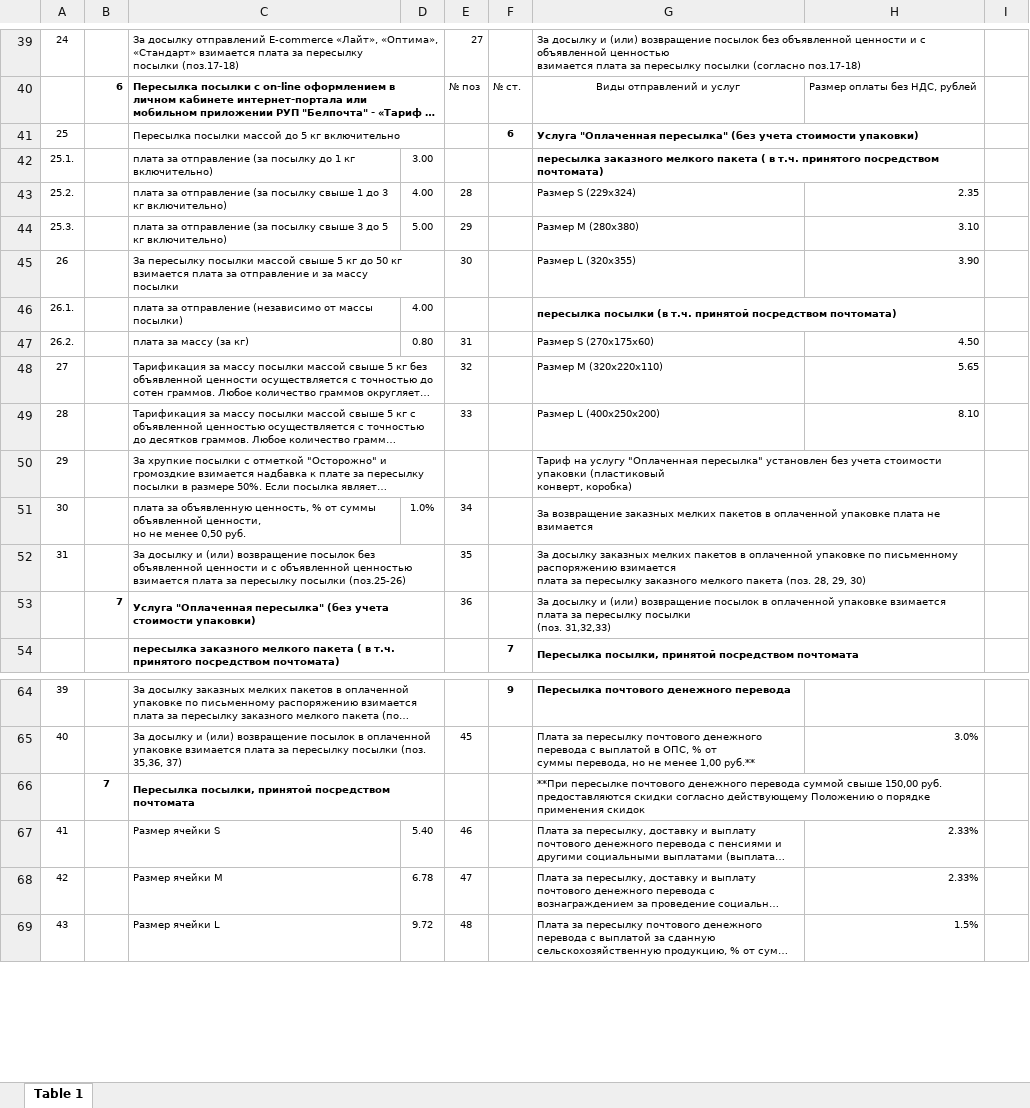
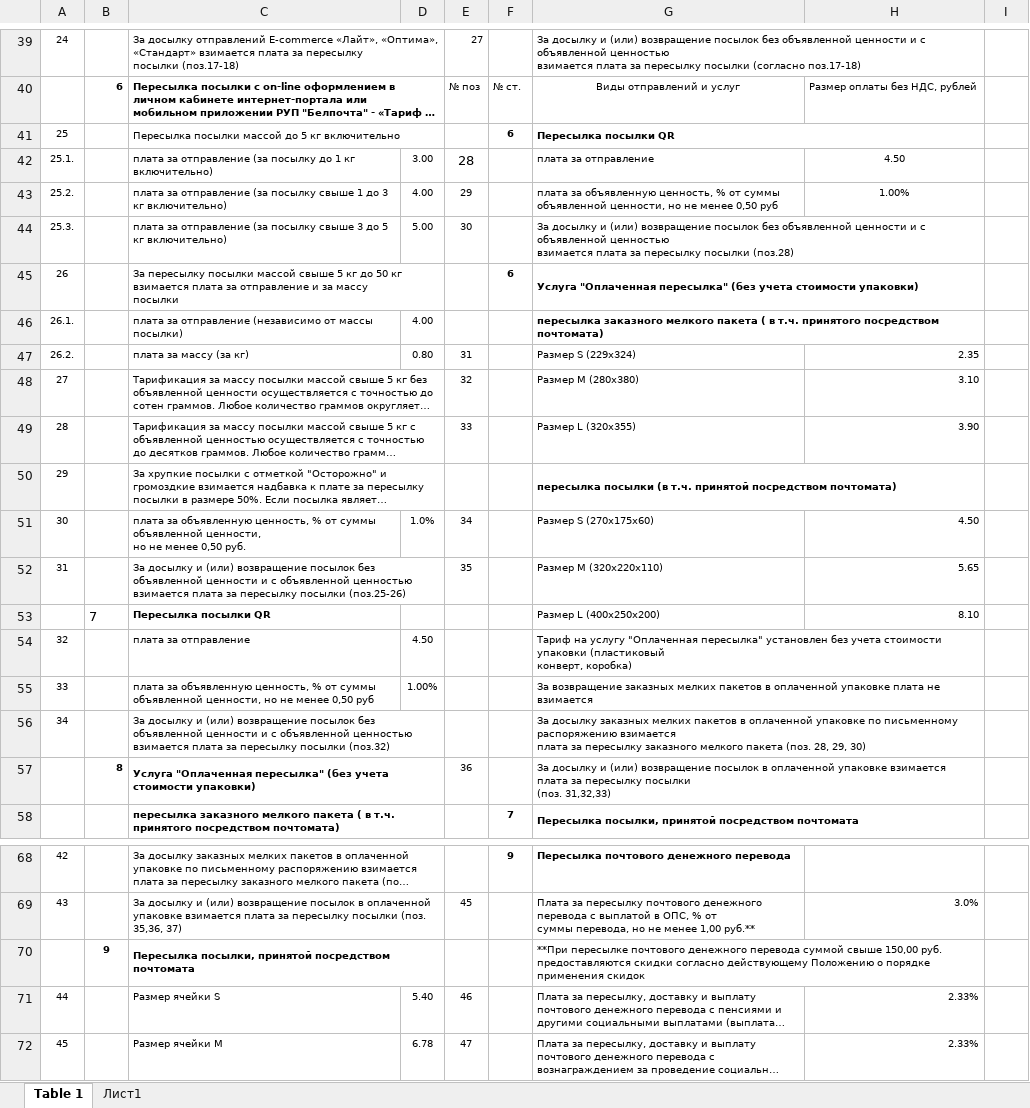
Before and after one commit to AlenaYurevich/Postcalc3, an Excel workbook: calc/files/letter2.xlsx, sheet Table 1, drawn as a sheet; only a part is shown, gaps mark what is left out; the shorter side is filled out with more unchanged rows; long unchanged cells end in …; values as stored, in another font and other column widths than the file's, no borders; removed rows and columns are numbered as before the commit, all else as after; ↵ is a line break in a cell; the diff covers the shown part only; the diff names each change by its address in the sheet, - before the commit and + after, or states it on an @@ line.

```diff
--- a/calc/files/letter2.xlsx (sheet Table 1)
+++ b/calc/files/letter2.xlsx (sheet Table 1)
+sheet tab: Лист1
+row 41: 25 |  | Пересылка посылки массой до 5 кг включительно |  |  | 6 | Пересылка посылки QR
+row 42: 25.1. |  | плата за отправление (за посылку до 1 кг включительно) | 3.00 | 28 |  | плата за отправление | 4.50
+row 43: 25.2. |  | плата за отправление (за посылку свыше 1 до 3 кг включительно) | 4.00 | 29 |  | плата за объявленную ценность, % от суммы объявленной ценности, но не менее 0,50 руб | 1.00%
+row 44: 25.3. |  | плата за отправление (за посылку свыше 3 до 5 кг включительно) | 5.00 | 30 |  | За досылку и (или) возвращение посылок без объявленной ценности и с объявленной ценностью ↵ взимается плата за пересылку посылки (поз.28)
@@ column A renumbered between rows 45 and 88 @@
-C45: Пересылка посылки массой до 5 кг включительно
+C45: За пересылку посылки массой свыше 5 кг до 50 кг взимается плата за отправление и за массу ↵ посылки
-row 42: 25.1. |  | плата за отправление (за посылку до 1 кг включительно) | 3.00 |  |  | пересылка заказного мелкого пакета ( в т.ч. принятого посредством почтомата)
-row 43: 25.2. |  | плата за отправление (за посылку свыше 1 до 3 кг включительно) | 4.00 | 28 |  | Размер S (229х324) | 2.35
-row 44: 25.3. |  | плата за отправление (за посылку свыше 3 до 5 кг включительно) | 5.00 | 29 |  | Размер M (280х380) | 3.10
-row 45: 26 |  | За пересылку посылки массой свыше 5 кг до 50 кг взимается плата за отправление и за массу ↵ посылки |  | 30 |  | Размер L (320х355) | 3.90
-G46: пересылка посылки (в т.ч. принятой посредством почтомата)
+G46: пересылка заказного мелкого пакета ( в т.ч. принятого посредством почтомата)
-G47: Размер S (270х175х60)
+G47: Размер S (229х324)
-H47: 4.50
+H47: 2.35
-G48: Размер M (320х220х110)
+G48: Размер M (280х380)
-H48: 5.65
+H48: 3.10
-G49: Размер L (400х250х200)
+G49: Размер L (320х355)
-H49: 8.10
+H49: 3.90
-G50: Тариф на услугу "Оплаченная пересылка" установлен без учета стоимости упаковки (пластиковый ↵ конверт, коробка)
+G50: пересылка посылки (в т.ч. принятой посредством почтомата)
-G50 bold: off
+G50 bold: on
-G51: За возвращение заказных мелких пакетов в оплаченной упаковке плата не взимается
+G51: Размер S (270х175х60)
-G51:H51 merged
-H51: (empty)
+H51: 4.50
+row 52: 31 |  | За досылку и (или) возвращение посылок без объявленной ценности и с объявленной ценностью ↵ взимается плата за пересылку посылки (поз.25-26) |  | 35 |  | Размер M (320х220х110) | 5.65
+row 53:  | 7 | Пересылка посылки QR |  |  |  | Размер L (400х250х200) | 8.10
+row 54: 32 |  | плата за отправление | 4.50 |  |  | Тариф на услугу "Оплаченная пересылка" установлен без учета стоимости упаковки (пластиковый ↵ конверт, коробка)
+row 55: 33 |  | плата за объявленную ценность, % от суммы объявленной ценности, но не менее 0,50 руб | 1.00% |  |  | За возвращение заказных мелких пакетов в оплаченной упаковке плата не взимается
-C56: …пересылку посылки (поз.25-26)
+C56: …пересылку посылки (поз.32)
-E56: 35
+E56: (empty)
-B57: 7
+B57: 8
-B70: 7
+B70: 9
```
Also changed, not shown: 4 edited cells elsewhere in this sheet, formulas that keep their value, 5 other files.
